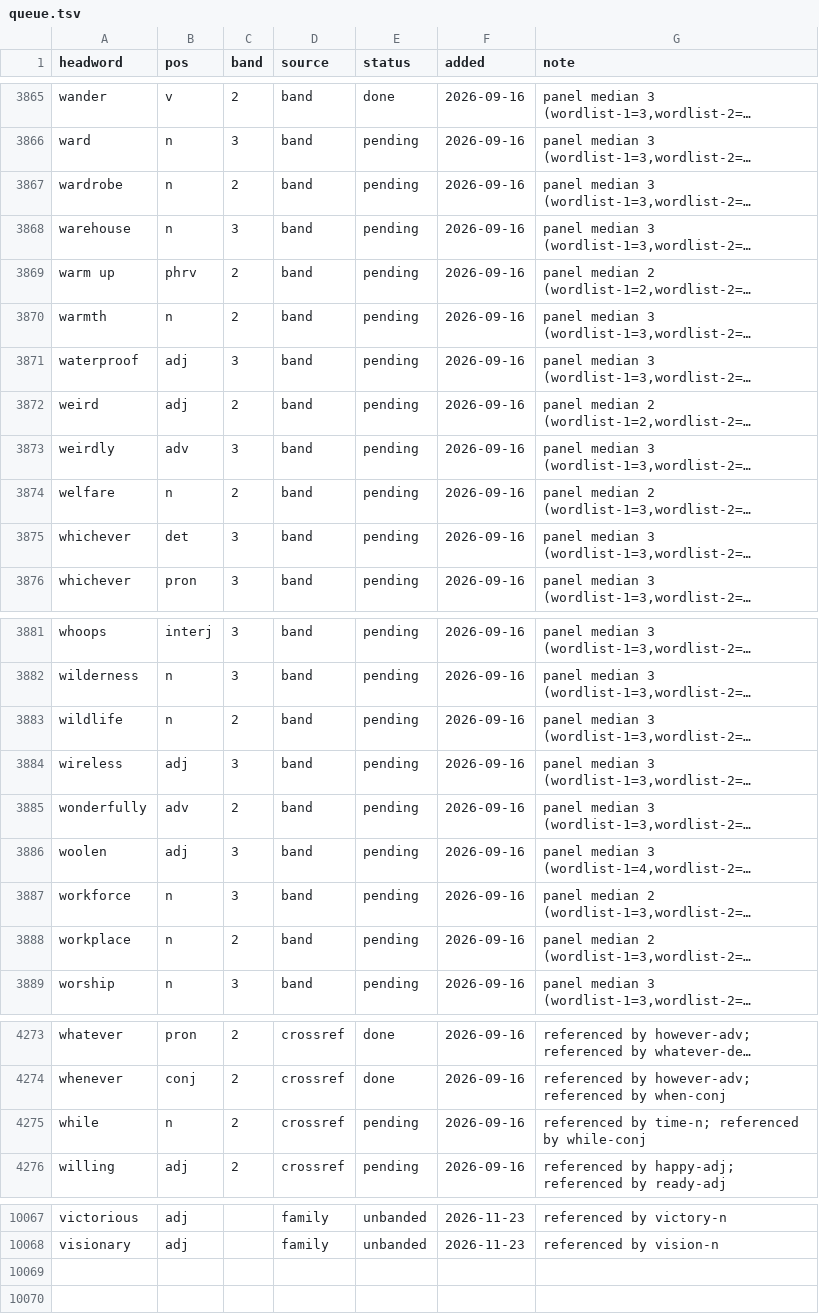
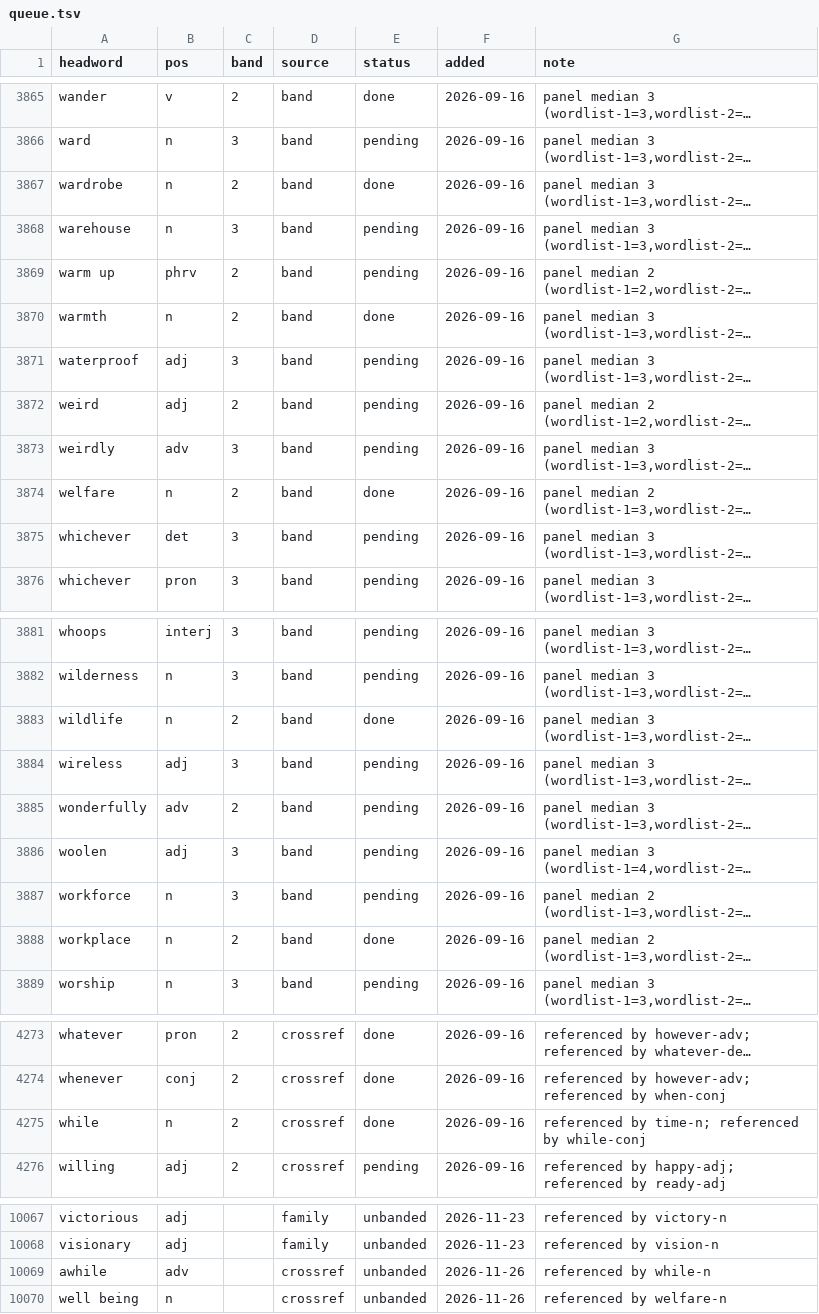
Before and after one commit to tkgally/eex-dict, a TSV file: headwords/queue.tsv, drawn as a sheet; only a part is shown, gaps mark what is left out; long unchanged cells end in …; the diff covers the shown part only; the diff names each change by its address in the sheet, - before the commit and + after, or states it on an @@ line.

```diff
--- a/headwords/queue.tsv
+++ b/headwords/queue.tsv
-E3867 (status): pending
+E3867 (status): done
-E3870 (status): pending
+E3870 (status): done
-E3874 (status): pending
+E3874 (status): done
-E3883 (status): pending
+E3883 (status): done
-E3888 (status): pending
+E3888 (status): done
-E4275 (status): pending
+E4275 (status): done
+row 10069: awhile | adv |  | crossref | unbanded | 2026-11-26 | referenced by while-n
+row 10070: well being | n |  | crossref | unbanded | 2026-11-26 | referenced by welfare-n
```
Also changed, not shown: 4 edited cells elsewhere in this file, 30 other files.
